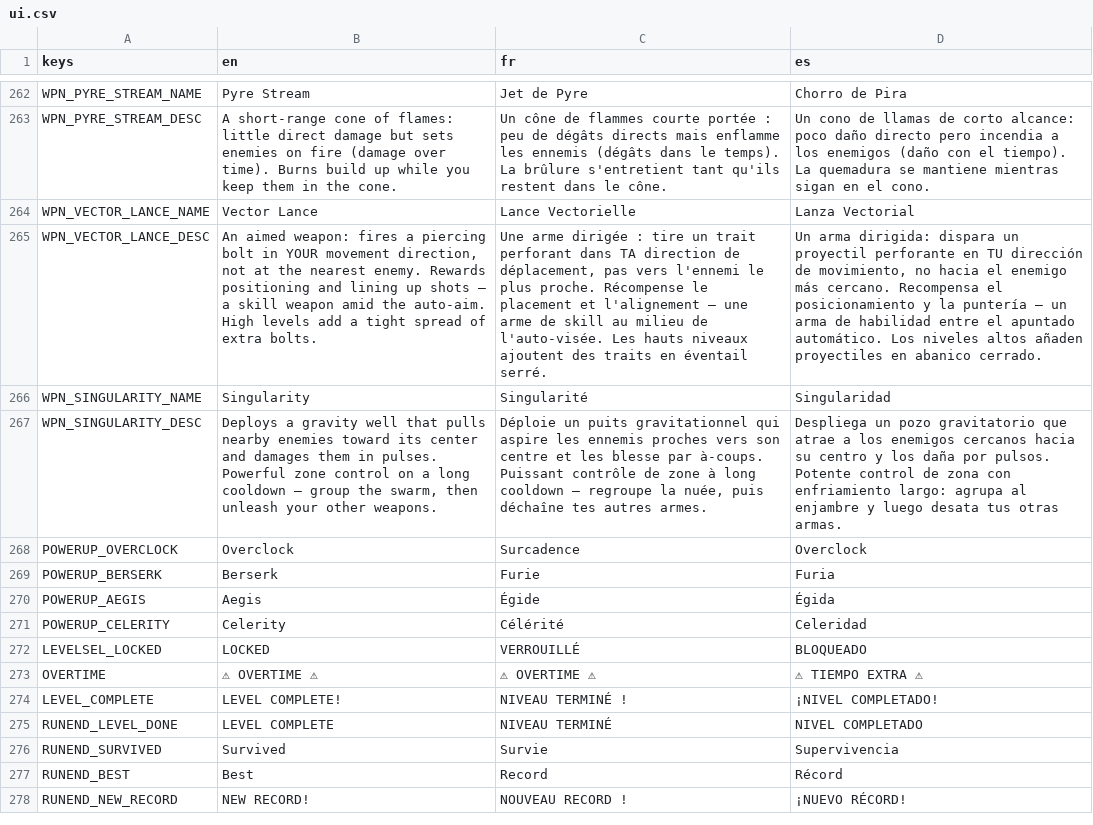
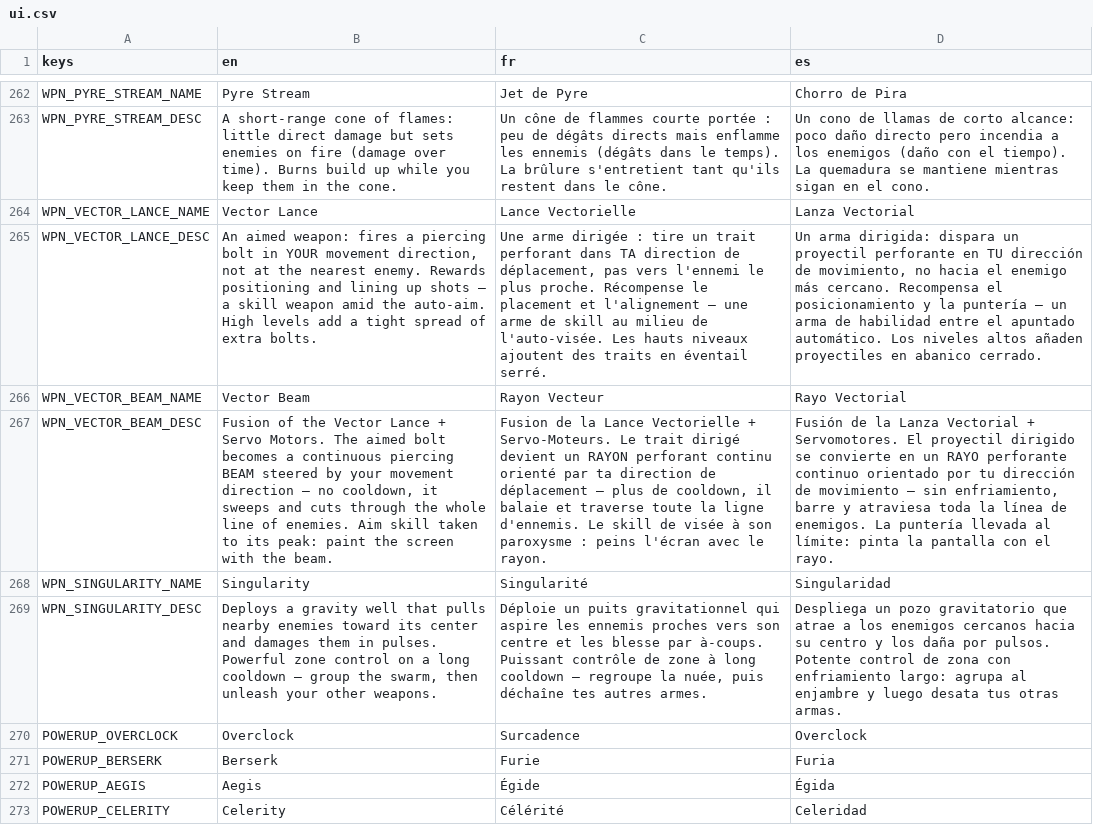
Before and after one commit to drangoht/Chimera-Protocol, a CSV file: localization/ui.csv, drawn as a sheet; only a part is shown, gaps mark what is left out; the shorter side is filled out with more unchanged rows; the diff names each change by its address in the sheet, - before the commit and + after, or states it on an @@ line.

```diff
--- a/localization/ui.csv
+++ b/localization/ui.csv
+row 266: WPN_VECTOR_BEAM_NAME | Vector Beam | Rayon Vecteur | Rayo Vectorial
+row 267: WPN_VECTOR_BEAM_DESC | Fusion of the Vector Lance + Servo Motors. The aimed bolt becomes a continuous piercing BEAM steered by your movement direction — no cooldown, it sweeps and cuts through the whole line of enemies. Aim skill taken to its peak: paint the screen with the beam. | Fusion de la Lance Vectorielle + Servo-Moteurs. Le trait dirigé devient un RAYON perforant continu orienté par ta direction de déplacement — plus de cooldown, il balaie et traverse toute la ligne d'ennemis. Le skill de visée à son paroxysme : peins l'écran avec le rayon. | Fusión de la Lanza Vectorial + Servomotores. El proyectil dirigido se convierte en un RAYO perforante continuo orientado por tu dirección de movimiento — sin enfriamiento, barre y atraviesa toda la línea de enemigos. La puntería llevada al límite: pinta la pantalla con el rayo.
```
Also changed, not shown: 15 other files.
